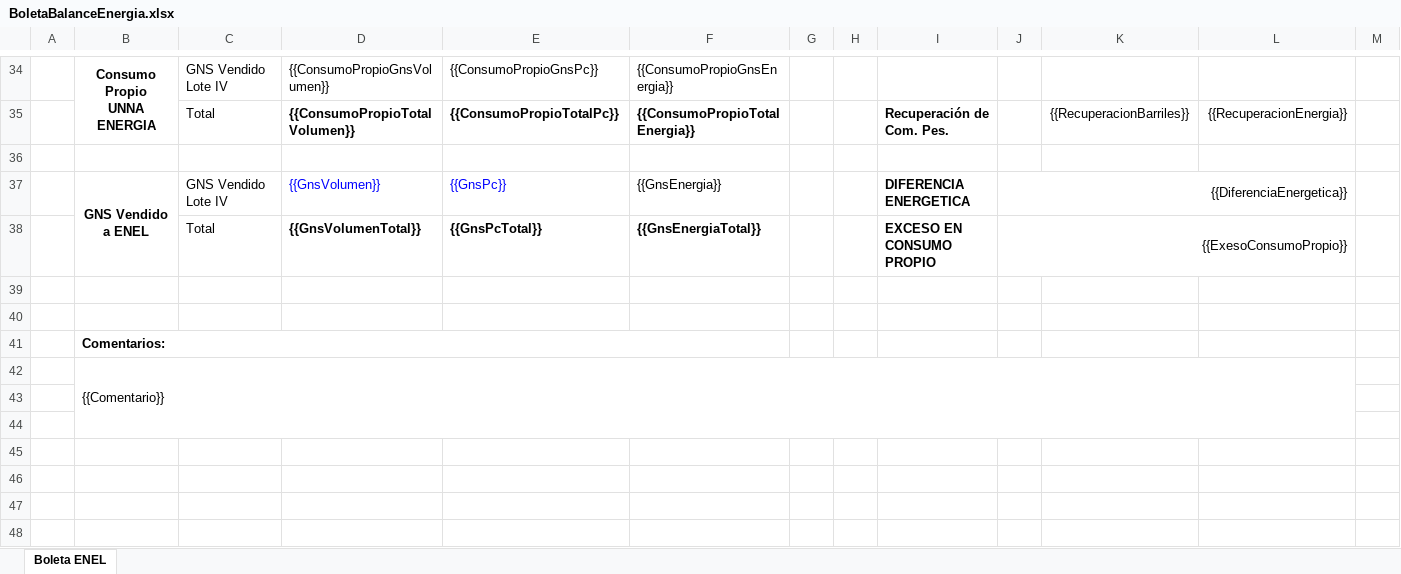
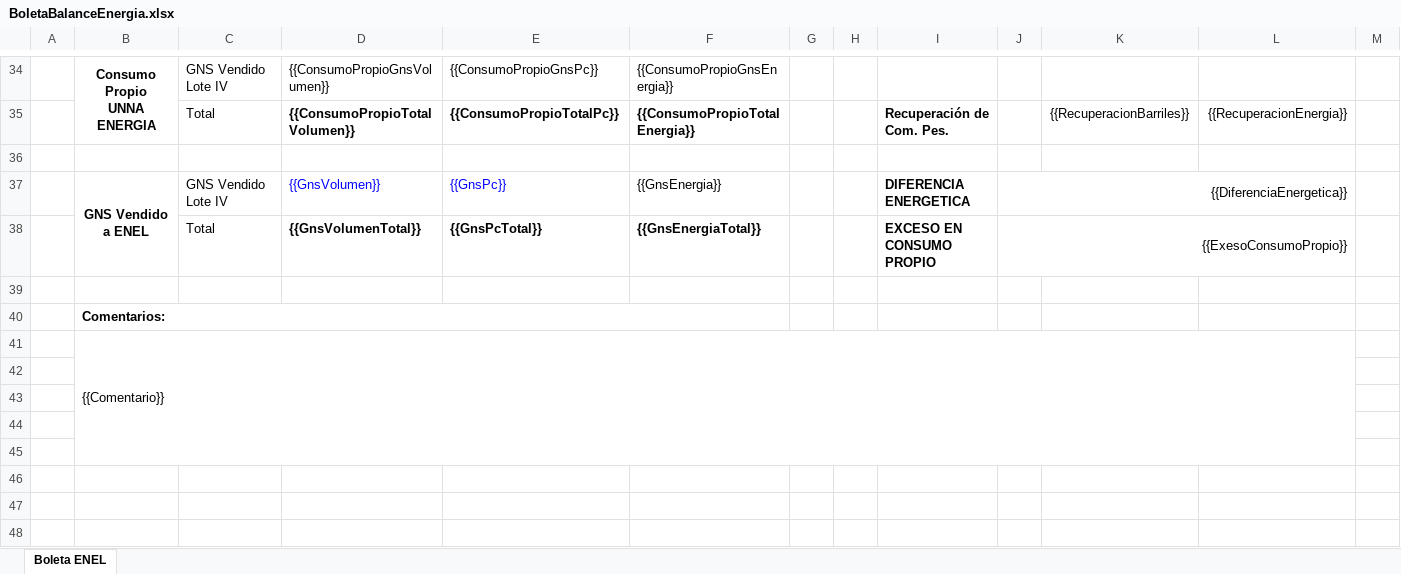
Before and after one commit to extspperu/UnnaReportesOperativos, an Excel workbook: Unna.OperationalReport.WebSite/wwwroot/plantillas/reporte/diario/BoletaBalanceEnergia.xlsx, sheet Boleta ENEL, drawn as a sheet; only a part is shown, gaps mark what is left out; values as stored, in another font and other column widths than the file's, no borders; charts and pictures not drawn; removed rows and columns are numbered as before the commit, all else as after; the diff names each change by its address in the sheet, - before the commit and + after, or states it on an @@ line.

```diff
--- a/Unna.OperationalReport.WebSite/wwwroot/plantillas/reporte/diario/BoletaBalanceEnergia.xlsx (sheet Boleta ENEL)
+++ b/Unna.OperationalReport.WebSite/wwwroot/plantillas/reporte/diario/BoletaBalanceEnergia.xlsx (sheet Boleta ENEL)
-row 40: (empty)
-B42:L44 merged
+B41:L45 merged
+row 42: (empty)
```
Also changed, not shown: Unna.OperationalReport.WebSite/wwwroot/plantillas/reporte/diario/BoletaDeVentaGns.xlsx, Unna.OperationalReport.WebSite/wwwroot/plantillas/reporte/diario/BoletaDeterminacionVolGNA.xlsx, 44 other files.
